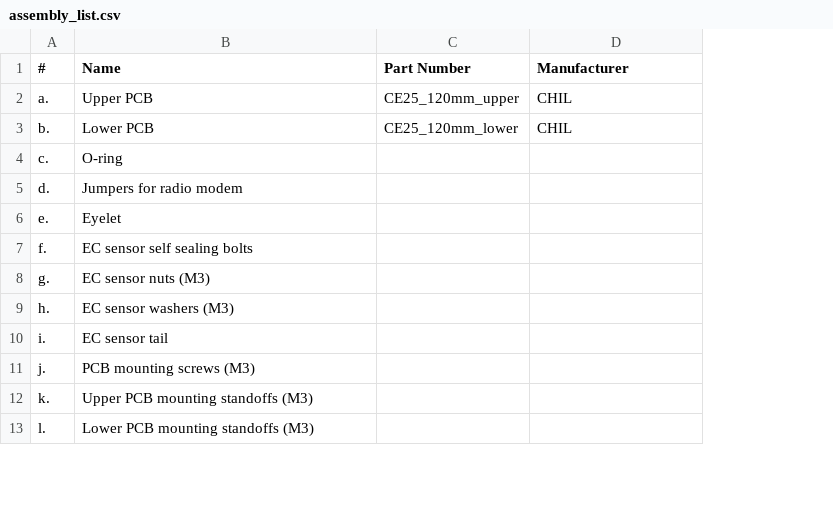
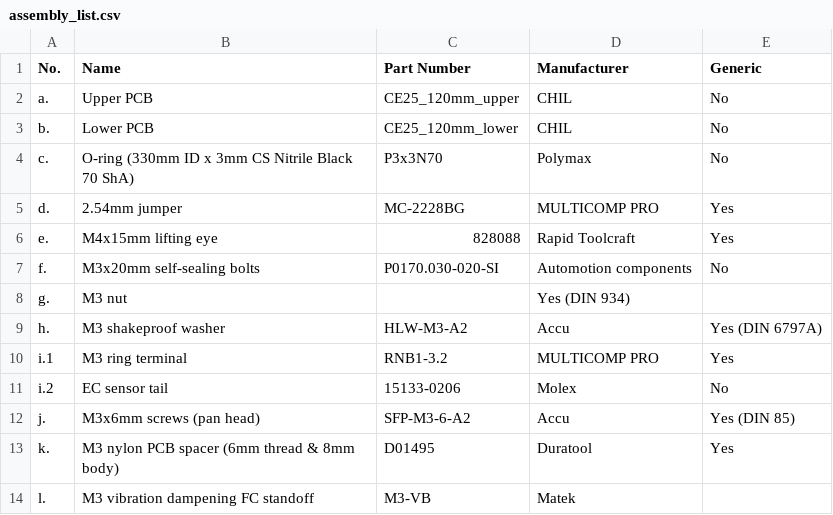
Before and after one commit to CHILCardiff/docs, a CSV file: source/instruments/cryoegg/assembly_list.csv, drawn as a sheet; only a part is shown; removed rows and columns are numbered as before the commit, all else as after; the diff covers the shown part only; the diff names each change by its address in the sheet, - before the commit and + after, or states it on an @@ line.

```diff
--- a/source/instruments/cryoegg/assembly_list.csv
+++ b/source/instruments/cryoegg/assembly_list.csv
+column E (Generic), rows 2-9: No | No | No | Yes | Yes | No |  | Yes (DIN 6797A); rows 12-13: Yes (DIN 85) | Yes
-A1: #
+A1: No.
-B4 (Name): O-ring
+B4 (Name): O-ring (330mm ID x 3mm CS Nitrile Black 70 ShA)
-C4 (Part Number): (empty)
+C4 (Part Number): P3x3N70
-D4 (Manufacturer): (empty)
+D4 (Manufacturer): Polymax
-B5 (Name): Jumpers for radio modem
+B5 (Name): 2.54mm jumper
-C5 (Part Number): (empty)
+C5 (Part Number): MC-2228BG
-D5 (Manufacturer): (empty)
+D5 (Manufacturer): MULTICOMP PRO
-B6 (Name): Eyelet
+B6 (Name): M4x15mm lifting eye
-C6 (Part Number): (empty)
+C6 (Part Number): 828088
-D6 (Manufacturer): (empty)
+D6 (Manufacturer): Rapid Toolcraft
-B7 (Name): EC sensor self sealing bolts
+B7 (Name): M3x20mm self-sealing bolts
-C7 (Part Number): (empty)
+C7 (Part Number): P0170.030-020-SI
-D7 (Manufacturer): (empty)
+D7 (Manufacturer): Automotion components
-B8 (Name): EC sensor nuts (M3)
+B8 (Name): M3 nut
-D8 (Manufacturer): (empty)
+D8 (Manufacturer): Yes (DIN 934)
-B9 (Name): EC sensor washers (M3)
+B9 (Name): M3 shakeproof washer
-C9 (Part Number): (empty)
+C9 (Part Number): HLW-M3-A2
-D9 (Manufacturer): (empty)
+D9 (Manufacturer): Accu
-row 10: i. | EC sensor tail
+row 10: i.1 | M3 ring terminal | RNB1-3.2 | MULTICOMP PRO | Yes
+row 11: i.2 | EC sensor tail | 15133-0206 | Molex | No
-B12 (Name): PCB mounting screws (M3)
+B12 (Name): M3x6mm screws (pan head)
-C12 (Part Number): (empty)
+C12 (Part Number): SFP-M3-6-A2
-D12 (Manufacturer): (empty)
+D12 (Manufacturer): Accu
-B13 (Name): Upper PCB mounting standoffs (M3)
+B13 (Name): M3 nylon PCB spacer (6mm thread & 8mm body)
-C13 (Part Number): (empty)
+C13 (Part Number): D01495
-D13 (Manufacturer): (empty)
+D13 (Manufacturer): Duratool
-B14 (Name): Lower PCB mounting standoffs (M3)
+B14 (Name): M3 vibration dampening FC standoff
-C14 (Part Number): (empty)
+C14 (Part Number): M3-VB
-D14 (Manufacturer): (empty)
+D14 (Manufacturer): Matek
```
Also changed, not shown: 12 edited cells elsewhere in this file, source/instruments/cryowurst/assembly_list.csv, 23 other files.
